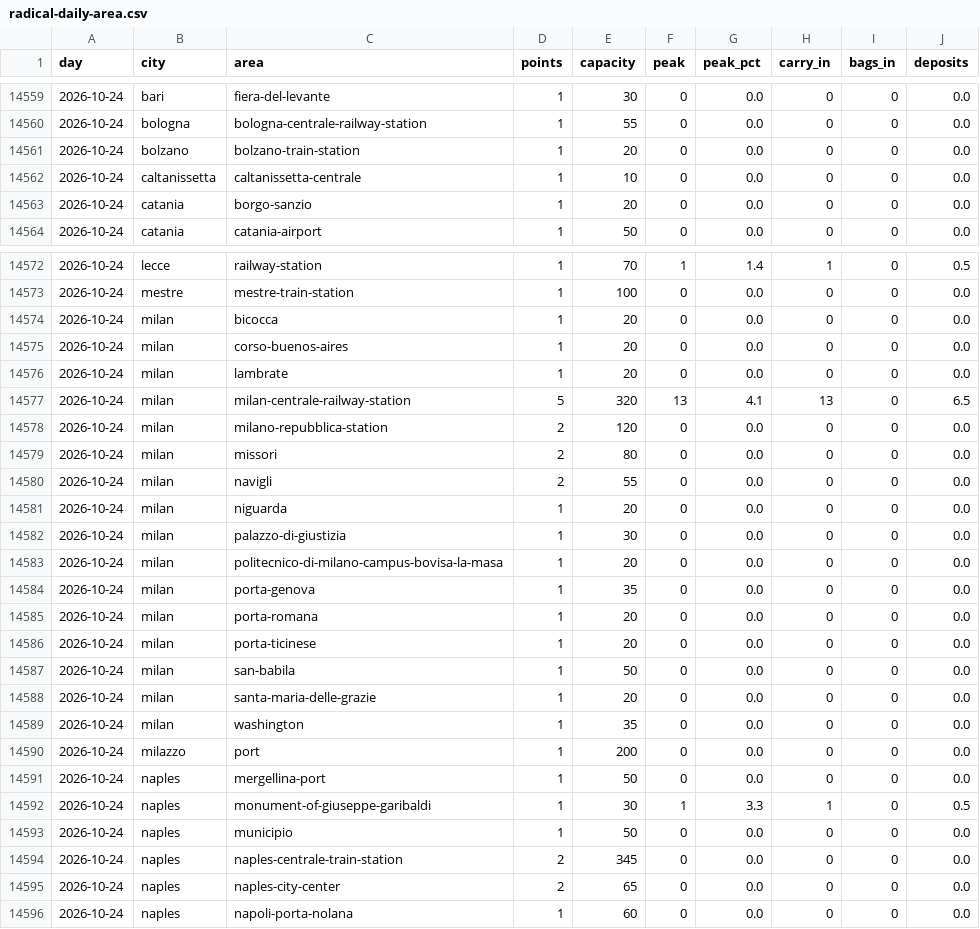
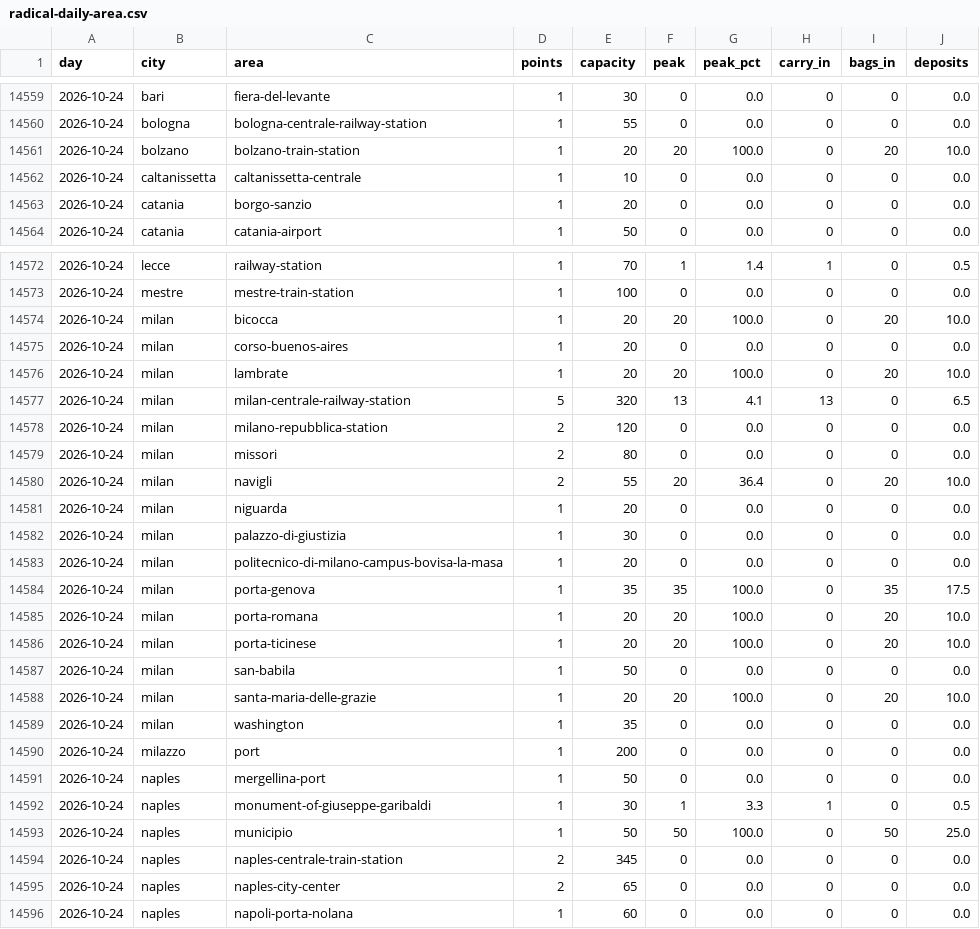
Before and after one commit to Giacbotta/nutrie-new-business-tracking, a CSV file: data/radical-daily-area.csv, drawn as a sheet; only a part is shown, gaps mark what is left out; the diff covers the shown part only.

```diff
--- a/data/radical-daily-area.csv
+++ b/data/radical-daily-area.csv
@@ -14560,3 +14560,3 @@ day,city,area,points,capacity,peak,peak_pct,carry_in,bags_in,deposits
 2026-10-24,bologna,bologna-centrale-railway-station,1,55,0,0.0,0,0,0.0
-2026-10-24,bolzano,bolzano-train-station,1,20,0,0.0,0,0,0.0
+2026-10-24,bolzano,bolzano-train-station,1,20,20,100.0,0,20,10.0
 2026-10-24,caltanissetta,caltanissetta-centrale,1,10,0,0.0,0,0,0.0
@@ -14573,5 +14573,5 @@ day,city,area,points,capacity,peak,peak_pct,carry_in,bags_in,deposits
 2026-10-24,mestre,mestre-train-station,1,100,0,0.0,0,0,0.0
-2026-10-24,milan,bicocca,1,20,0,0.0,0,0,0.0
+2026-10-24,milan,bicocca,1,20,20,100.0,0,20,10.0
 2026-10-24,milan,corso-buenos-aires,1,20,0,0.0,0,0,0.0
-2026-10-24,milan,lambrate,1,20,0,0.0,0,0,0.0
+2026-10-24,milan,lambrate,1,20,20,100.0,0,20,10.0
 2026-10-24,milan,milan-centrale-railway-station,5,320,13,4.1,13,0,6.5
@@ -14579,3 +14579,3 @@ day,city,area,points,capacity,peak,peak_pct,carry_in,bags_in,deposits
 2026-10-24,milan,missori,2,80,0,0.0,0,0,0.0
-2026-10-24,milan,navigli,2,55,0,0.0,0,0,0.0
+2026-10-24,milan,navigli,2,55,20,36.4,0,20,10.0
 2026-10-24,milan,niguarda,1,20,0,0.0,0,0,0.0
@@ -14583,7 +14583,7 @@ day,city,area,points,capacity,peak,peak_pct,carry_in,bags_in,deposits
 2026-10-24,milan,politecnico-di-milano-campus-bovisa-la-masa,1,20,0,0.0,0,0,0.0
-2026-10-24,milan,porta-genova,1,35,0,0.0,0,0,0.0
-2026-10-24,milan,porta-romana,1,20,0,0.0,0,0,0.0
-2026-10-24,milan,porta-ticinese,1,20,0,0.0,0,0,0.0
+2026-10-24,milan,porta-genova,1,35,35,100.0,0,35,17.5
+2026-10-24,milan,porta-romana,1,20,20,100.0,0,20,10.0
+2026-10-24,milan,porta-ticinese,1,20,20,100.0,0,20,10.0
 2026-10-24,milan,san-babila,1,50,0,0.0,0,0,0.0
-2026-10-24,milan,santa-maria-delle-grazie,1,20,0,0.0,0,0,0.0
+2026-10-24,milan,santa-maria-delle-grazie,1,20,20,100.0,0,20,10.0
 2026-10-24,milan,washington,1,35,0,0.0,0,0,0.0
@@ -14592,3 +14592,3 @@ day,city,area,points,capacity,peak,peak_pct,carry_in,bags_in,deposits
 2026-10-24,naples,monument-of-giuseppe-garibaldi,1,30,1,3.3,1,0,0.5
-2026-10-24,naples,municipio,1,50,0,0.0,0,0,0.0
+2026-10-24,naples,municipio,1,50,50,100.0,0,50,25.0
 2026-10-24,naples,naples-centrale-train-station,2,345,0,0.0,0,0,0.0
```
Also changed, not shown: 28 edited cells elsewhere in this file, data/bounce-pages.csv, data/ivano-occupancy.csv, 17 other files.
